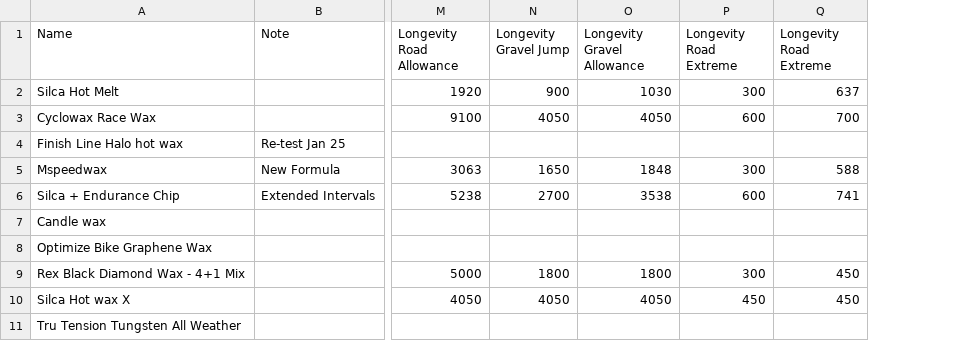
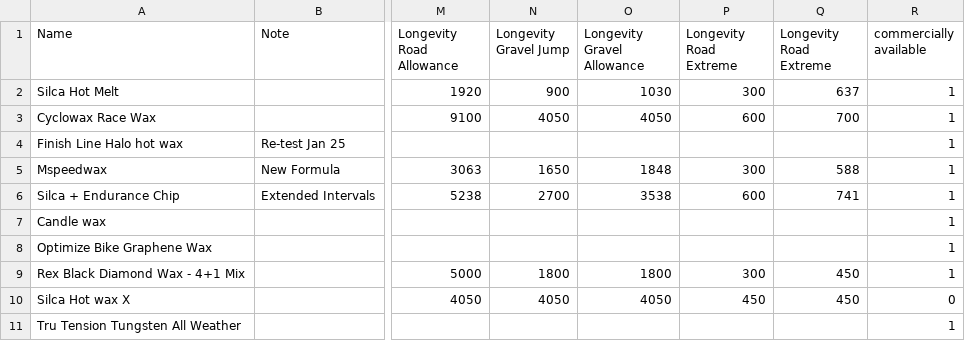
Before and after one commit to TurtleOrangina/lubricant-testing, a CSV file: data.csv, drawn as a sheet; only a part is shown, gaps mark what is left out; the diff names each change by its address in the sheet, - before the commit and + after, or states it on an @@ line.

Commit message:
Add commercially available

```diff
--- a/data.csv
+++ b/data.csv
+column R (commercially available), rows 2-11: 1 | 1 | 1 | 1 | 1 | 1 | 1 | 1 | 0 | 1
```
Also changed, not shown: 5 other files.
